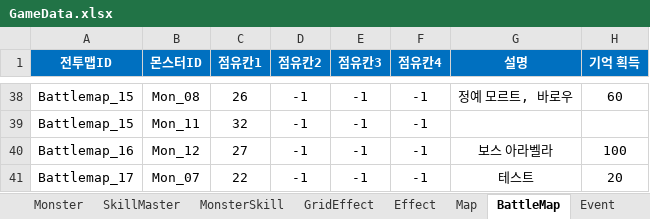
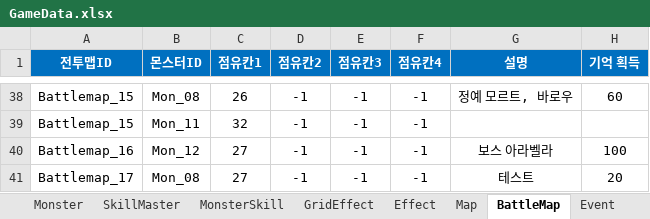
Before and after one commit to BIRANG22/RELIC, an Excel workbook: Assets/ExcelSource/GameData.xlsx, sheet BattleMap, drawn as a sheet; only a part is shown, gaps mark what is left out; values as stored, in another font and other column widths than the file's, no borders; the diff names each change by its address in the sheet, - before the commit and + after, or states it on an @@ line.

```diff
--- a/Assets/ExcelSource/GameData.xlsx (sheet BattleMap)
+++ b/Assets/ExcelSource/GameData.xlsx (sheet BattleMap)
-B41 (몬스터ID): Mon_07
+B41 (몬스터ID): Mon_08
-C41 (점유칸1): 22
+C41 (점유칸1): 27
```
Also changed, not shown: sheet MonsterSkill, sheet Monster, 3 other files.
